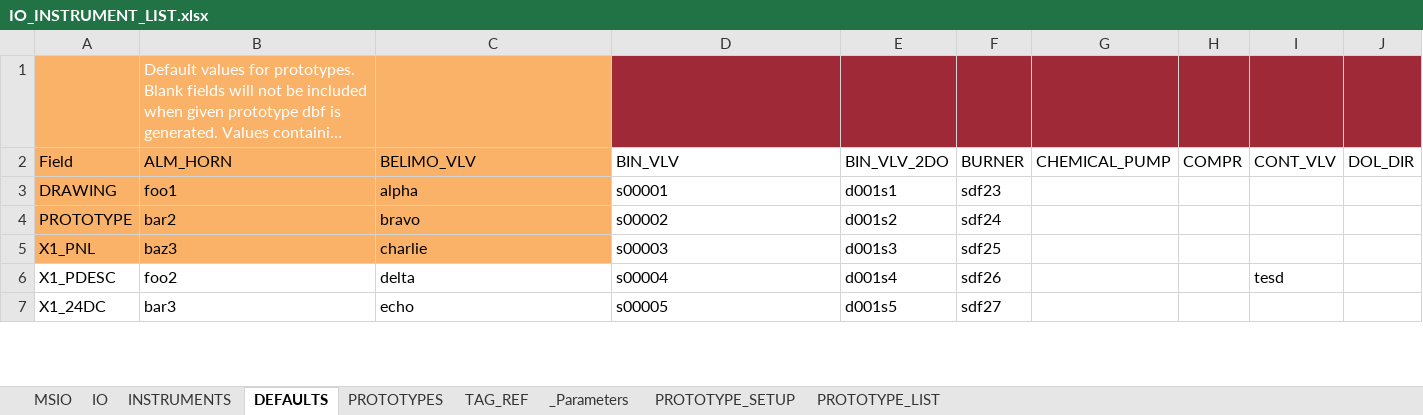
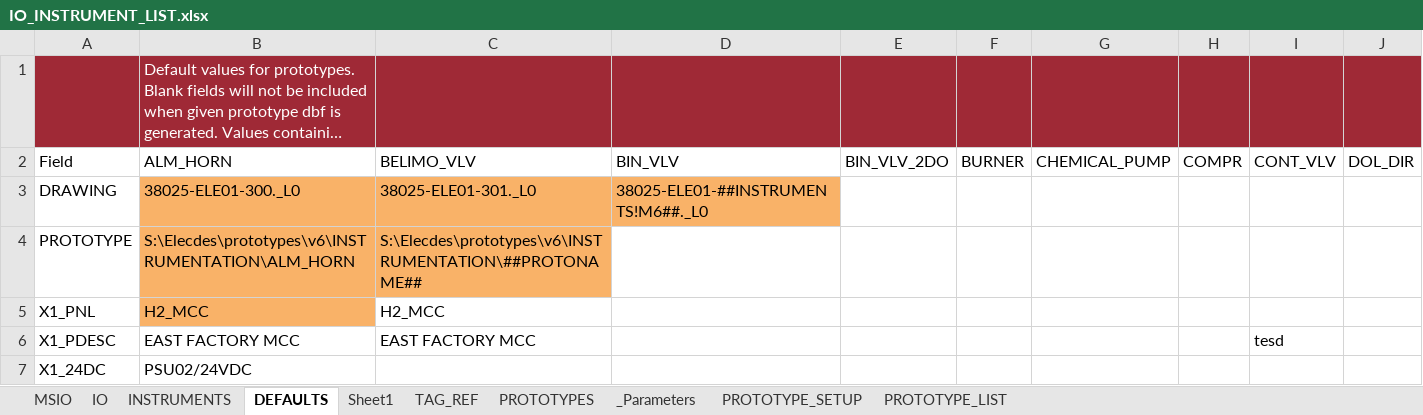
Before and after one commit to davh565/autoProto, an Excel workbook: IO_INSTRUMENT_LIST.xlsx, sheet DEFAULTS, drawn as a sheet; only a part is shown; long unchanged cells end in …; values as stored, in another font and other column widths than the file's, no borders; conditional formats and table styles not drawn; the diff covers the shown part only; the diff names each change by its address in the sheet, - before the commit and + after, or states it on an @@ line.

```diff
--- a/IO_INSTRUMENT_LIST.xlsx (sheet DEFAULTS)
+++ b/IO_INSTRUMENT_LIST.xlsx (sheet DEFAULTS)
+sheet tab: Sheet1
@@ sheet tab order changed: MSIO | IO | INSTRUMENTS | DEFAULTS | Sheet1 | TAG_REF | PROTOTYPES | _Parameters | PROTOTYPE_SETUP | PROTOTYPE_LIST @@
-A1:C1 fill: #F9B268
+A1:C1 fill: #9F2936
-A2:C2 fill: #F9B268
+A2:C2 fill: none
-A3:A5 fill: #F9B268
+A3:A5 fill: none
-B3: foo1
+B3: 38025-ELE01-300._L0
-C3: alpha
+C3: 38025-ELE01-301._L0
-D3: s00001
+D3: 38025-ELE01-##INSTRUMENTS!M6##._L0
-D3 fill: none
+D3 fill: #F9B268
-E3: d001s1
+E3: (empty)
-F3: sdf23
+F3: (empty)
-B4: bar2
+B4: S:\Elecdes\prototypes\v6\INSTRUMENTATION\ALM_HORN
-C4: bravo
+C4: S:\Elecdes\prototypes\v6\INSTRUMENTATION\##PROTONAME##
-D4: s00002
+D4: (empty)
-E4: d001s2
+E4: (empty)
-F4: sdf24
+F4: (empty)
-B5: baz3
+B5: H2_MCC
-C5: charlie
+C5: H2_MCC
-C5 fill: #F9B268
+C5 fill: none
-D5: s00003
+D5: (empty)
-E5: d001s3
+E5: (empty)
-F5: sdf25
+F5: (empty)
-B6: foo2
+B6: EAST FACTORY MCC
-C6: delta
+C6: EAST FACTORY MCC
-D6: s00004
+D6: (empty)
-E6: d001s4
+E6: (empty)
-F6: sdf26
+F6: (empty)
-B7: bar3
+B7: PSU02/24VDC
-C7: echo
+C7: (empty)
-D7: s00005
+D7: (empty)
-E7: d001s5
+E7: (empty)
-F7: sdf27
+F7: (empty)
```
Also changed, not shown: 88 edited cells elsewhere in this sheet, sheet _Parameters, 8 other files.
